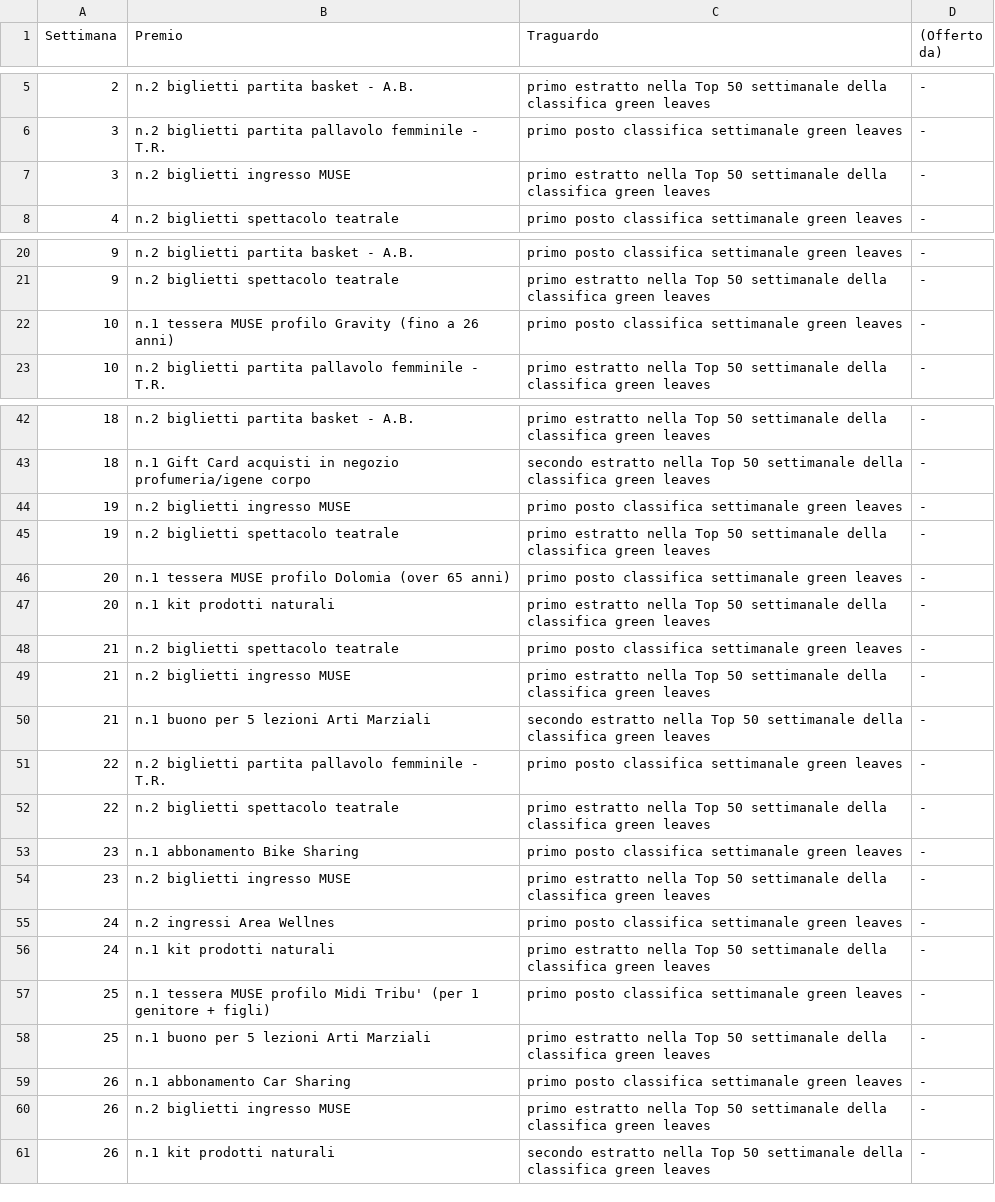
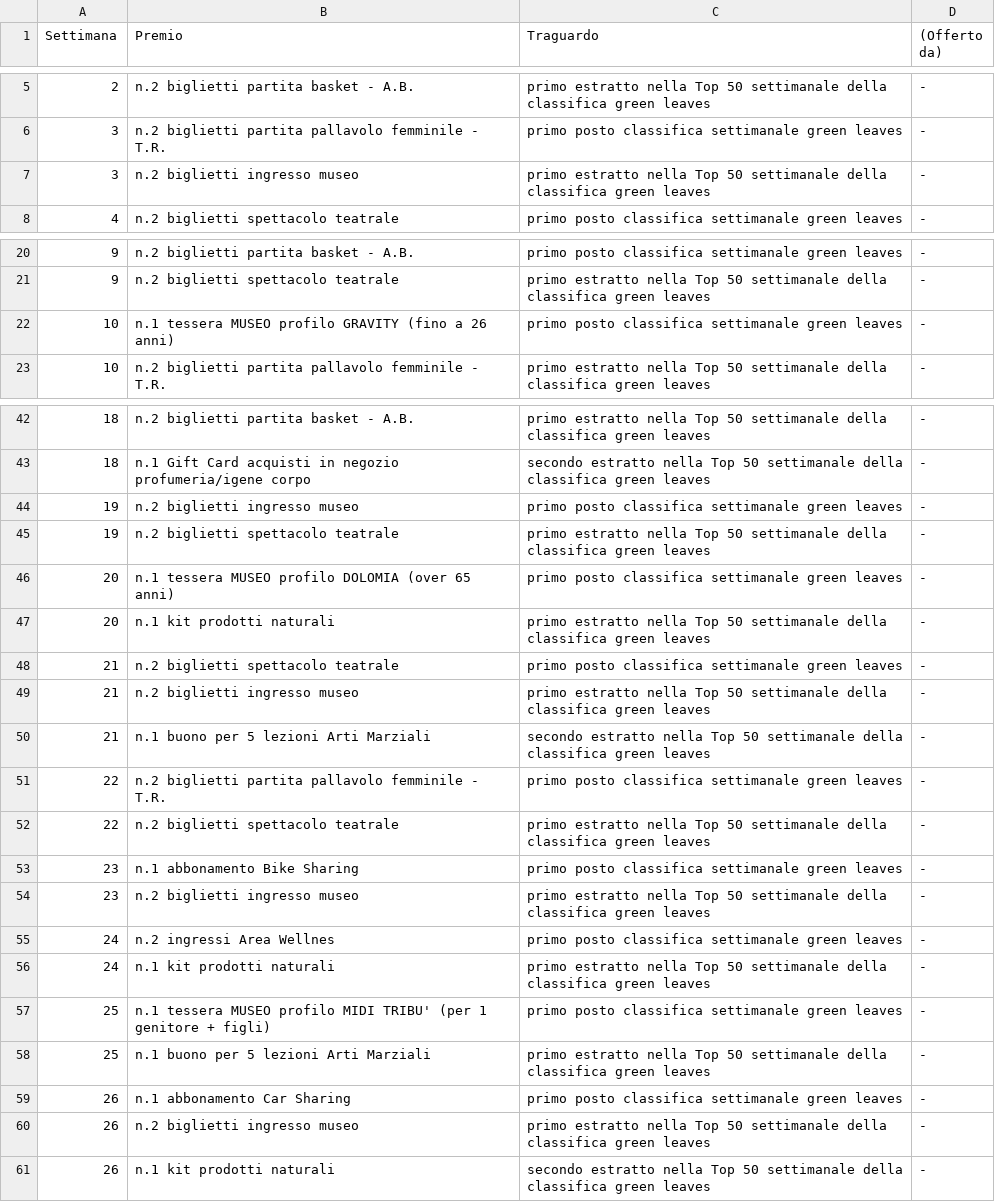
Before and after one commit to smartcampuslab/smartcampus.mobilityservice, a CSV file: src/main/resources/mail/conf_file/game_week_prize_it.csv, drawn as a sheet; only a part is shown, gaps mark what is left out; the diff covers the shown part only.

Commit message:
New prizes.

```diff
--- a/src/main/resources/mail/conf_file/game_week_prize_it.csv
+++ b/src/main/resources/mail/conf_file/game_week_prize_it.csv
@@ -6,3 +6,3 @@ Settimana,Premio,Traguardo,(Offerto da)
 3,n.2 biglietti partita pallavolo femminile - T.R.,primo posto classifica settimanale green leaves,-
-3,n.2 biglietti ingresso MUSE,primo estratto nella Top 50 settimanale della classifica green leaves,-
+3,n.2 biglietti ingresso museo,primo estratto nella Top 50 settimanale della classifica green leaves,-
 4,n.2 biglietti spettacolo teatrale,primo posto classifica settimanale green leaves,-
@@ -21,3 +21,3 @@ Settimana,Premio,Traguardo,(Offerto da)
 9,n.2 biglietti spettacolo teatrale,primo estratto nella Top 50 settimanale della classifica green leaves,-
-10,n.1 tessera MUSE profilo Gravity  (fino a 26 anni),primo posto classifica settimanale green leaves,-
+10,n.1 tessera MUSEO profilo GRAVITY  (fino a 26 anni),primo posto classifica settimanale green leaves,-
 10,n.2 biglietti partita pallavolo femminile - T.R.,primo estratto nella Top 50 settimanale della classifica green leaves,-
@@ -43,8 +43,8 @@ Settimana,Premio,Traguardo,(Offerto da)
 18,n.1 Gift Card acquisti in negozio profumeria/igene corpo,secondo estratto nella Top 50 settimanale della classifica green leaves,-
-19,n.2 biglietti ingresso MUSE,primo posto classifica settimanale green leaves,-
+19,n.2 biglietti ingresso museo,primo posto classifica settimanale green leaves,-
 19,n.2 biglietti spettacolo teatrale,primo estratto nella Top 50 settimanale della classifica green leaves,-
-20,n.1 tessera MUSE profilo Dolomia  (over 65 anni),primo posto classifica settimanale green leaves,-
+20,n.1 tessera MUSEO profilo DOLOMIA  (over 65 anni),primo posto classifica settimanale green leaves,-
 20,n.1 kit prodotti naturali,primo estratto nella Top 50 settimanale della classifica green leaves,-
 21,n.2 biglietti spettacolo teatrale,primo posto classifica settimanale green leaves,-
-21,n.2 biglietti ingresso MUSE,primo estratto nella Top 50 settimanale della classifica green leaves,-
+21,n.2 biglietti ingresso museo,primo estratto nella Top 50 settimanale della classifica green leaves,-
 21,n.1 buono per 5 lezioni Arti Marziali,secondo estratto nella Top 50 settimanale della classifica green leaves,-
@@ -53,9 +53,9 @@ Settimana,Premio,Traguardo,(Offerto da)
 23,n.1 abbonamento Bike Sharing,primo posto classifica settimanale green leaves,-
-23,n.2 biglietti ingresso MUSE,primo estratto nella Top 50 settimanale della classifica green leaves,-
+23,n.2 biglietti ingresso museo,primo estratto nella Top 50 settimanale della classifica green leaves,-
 24,n.2 ingressi Area Wellnes,primo posto classifica settimanale green leaves,-
 24,n.1 kit prodotti naturali,primo estratto nella Top 50 settimanale della classifica green leaves,-
-25,n.1 tessera MUSE profilo Midi Tribu'  (per 1 genitore + figli),primo posto classifica settimanale green leaves,-
+25,n.1 tessera MUSEO profilo MIDI TRIBU'  (per 1 genitore + figli),primo posto classifica settimanale green leaves,-
 25,n.1 buono per 5 lezioni Arti Marziali,primo estratto nella Top 50 settimanale della classifica green leaves,-
 26,n.1 abbonamento Car Sharing,primo posto classifica settimanale green leaves,-
-26,n.2 biglietti ingresso MUSE,primo estratto nella Top 50 settimanale della classifica green leaves,-
+26,n.2 biglietti ingresso museo,primo estratto nella Top 50 settimanale della classifica green leaves,-
 26,n.1 kit prodotti naturali,secondo estratto nella Top 50 settimanale della classifica green leaves,-
```
Also changed, not shown: 1 edited cell elsewhere in this file, src/main/resources/mail/conf_file/game_week_prize_en.csv.
